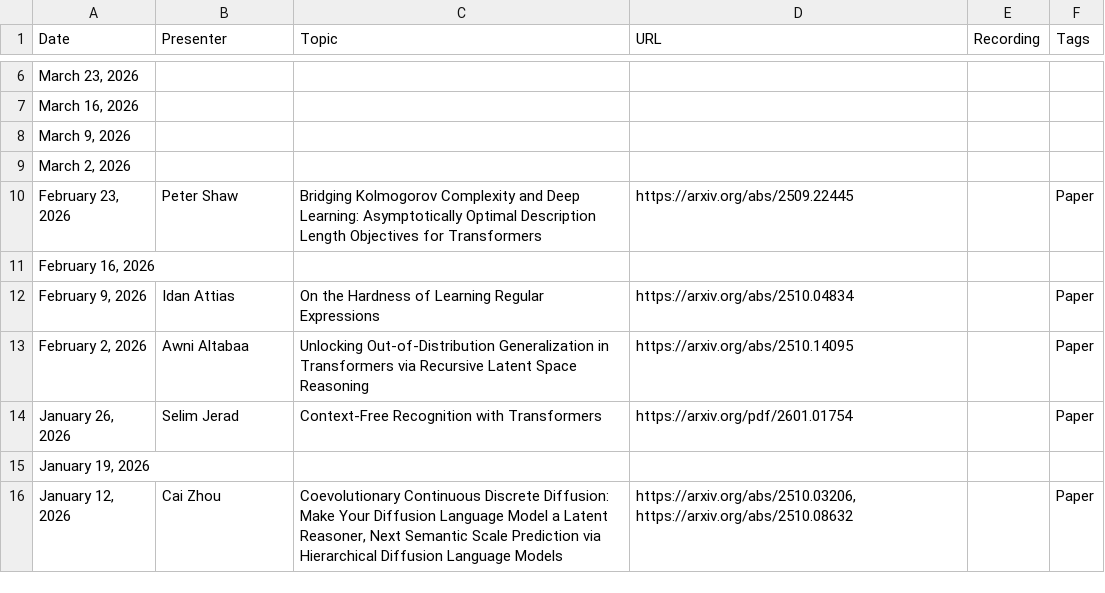
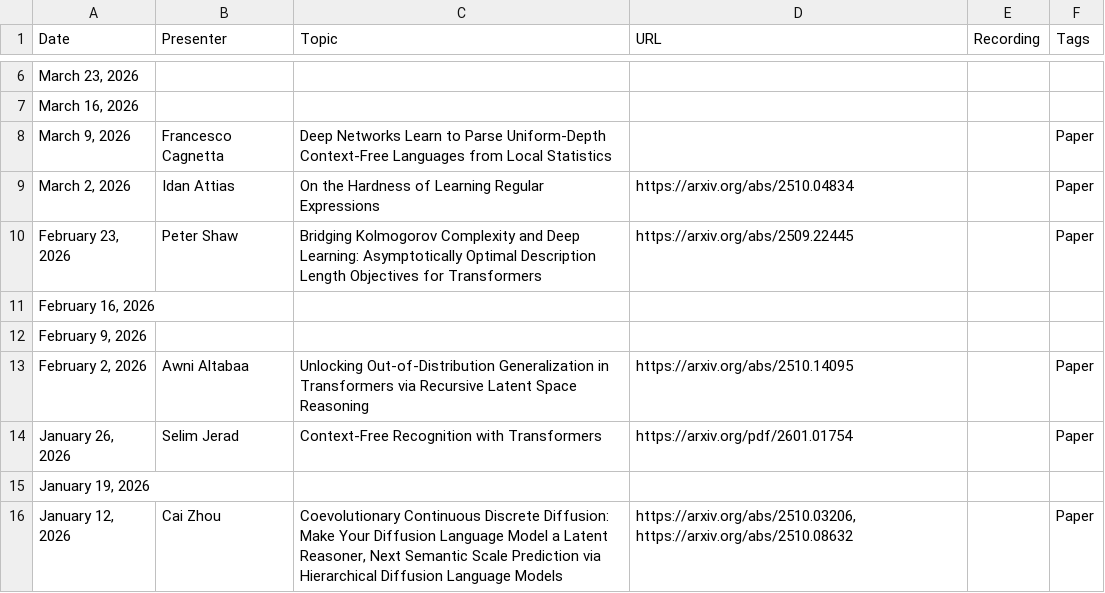
Before and after one commit to flannseminars/flannseminars.github.io, a CSV file: data/schedule.csv, drawn as a sheet; only a part is shown, gaps mark what is left out.

Commit message:
Update

```diff
--- a/data/schedule.csv
+++ b/data/schedule.csv
@@ -7,7 +7,7 @@ Date,Presenter,Topic,URL,Recording,Tags
 "March 16, 2026","","","","",""
-"March 9, 2026","","","","",""
-"March 2, 2026","","","","",""
+"March 9, 2026","Francesco Cagnetta","Deep Networks Learn to Parse Uniform-Depth Context-Free Languages from Local Statistics","","","Paper"
+"March 2, 2026","Idan Attias","On the Hardness of Learning Regular Expressions","https://arxiv.org/abs/2510.04834","","Paper"
 "February 23, 2026","Peter Shaw","Bridging Kolmogorov Complexity and Deep Learning: Asymptotically Optimal Description Length Objectives for Transformers","https://arxiv.org/abs/2509.22445","","Paper"
 "February 16, 2026","","","","",""
-"February 9, 2026","Idan Attias","On the Hardness of Learning Regular Expressions","https://arxiv.org/abs/2510.04834","","Paper"
+"February 9, 2026","","","","",""
 "February 2, 2026","Awni Altabaa","Unlocking Out-of-Distribution Generalization in Transformers via Recursive Latent Space Reasoning","https://arxiv.org/abs/2510.14095","","Paper"
```
